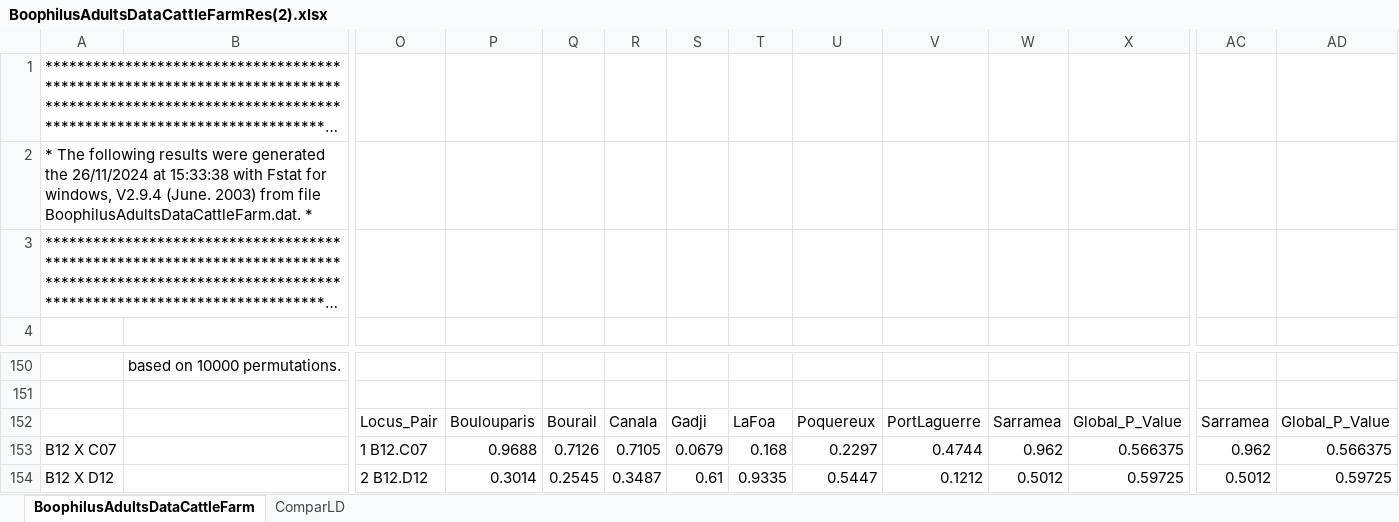
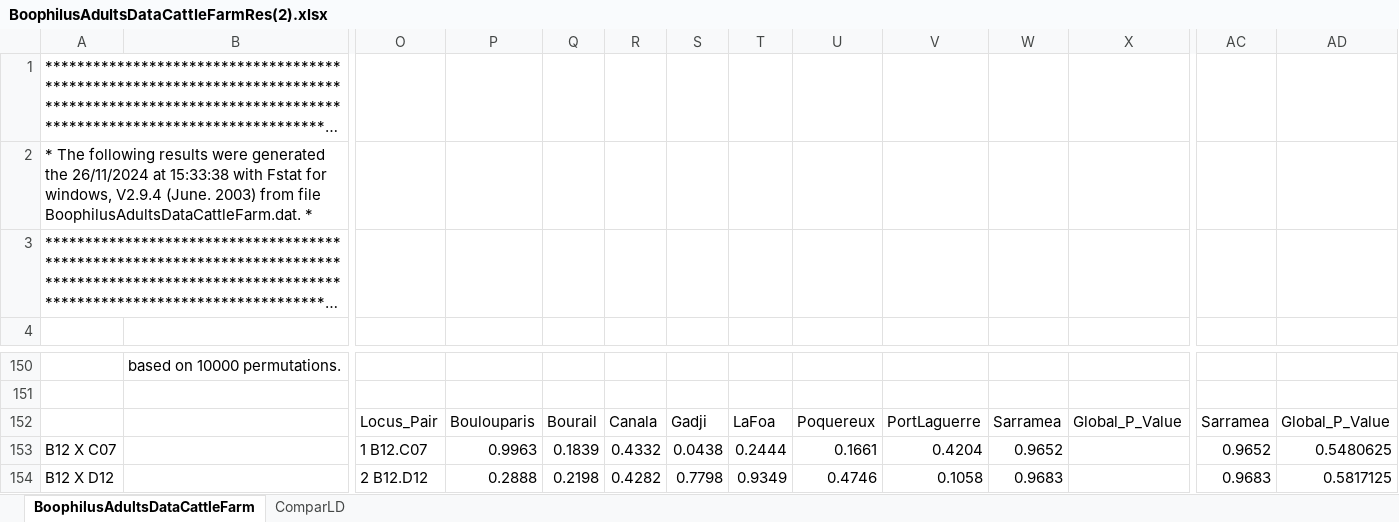
Before and after one commit to vincentmanz/shiny_pop_gen, an Excel workbook: BoophilusAdultsDataCattleFarmRes(2).xlsx, sheet BoophilusAdultsDataCattleFarm, drawn as a sheet; only a part is shown, gaps mark what is left out; long unchanged cells end in …; values as stored, in another font and other column widths than the file's, no borders; charts and pictures and conditional formats not drawn; the diff covers the shown part only; the diff names each change by its address in the sheet, - before the commit and + after, or states it on an @@ line.

Commit message:
option missing data

```diff
--- a/BoophilusAdultsDataCattleFarmRes(2).xlsx (sheet BoophilusAdultsDataCattleFarm)
+++ b/BoophilusAdultsDataCattleFarmRes(2).xlsx (sheet BoophilusAdultsDataCattleFarm)
-P153: 0.9688
+P153: 0.9963
-Q153: 0.7126
+Q153: 0.1839
-R153: 0.7105
+R153: 0.4332
-S153: 0.0679
+S153: 0.0438
-T153: 0.168
+T153: 0.2444
-U153: 0.2297
+U153: 0.1661
-V153: 0.4744
+V153: 0.4204
-W153: 0.962
+W153: 0.9652
-X153: 0.566375
+X153: (empty)
-AC153: 0.962
+AC153: 0.9652
-AD153: 0.566375
+AD153: 0.5480625
-P154: 0.3014
+P154: 0.2888
-Q154: 0.2545
+Q154: 0.2198
-R154: 0.3487
+R154: 0.4282
-S154: 0.61
+S154: 0.7798
-T154: 0.9335
+T154: 0.9349
-U154: 0.5447
+U154: 0.4746
-V154: 0.1212
+V154: 0.1058
-W154: 0.5012
+W154: 0.9683
-X154: 0.59725
+X154: (empty)
-AC154: 0.5012
+AC154: 0.9683
-AD154: 0.59725
+AD154: 0.5817125
```
Also changed, not shown: 276 edited cells and cell formats elsewhere in this sheet, charts or pictures, 6 other files.
